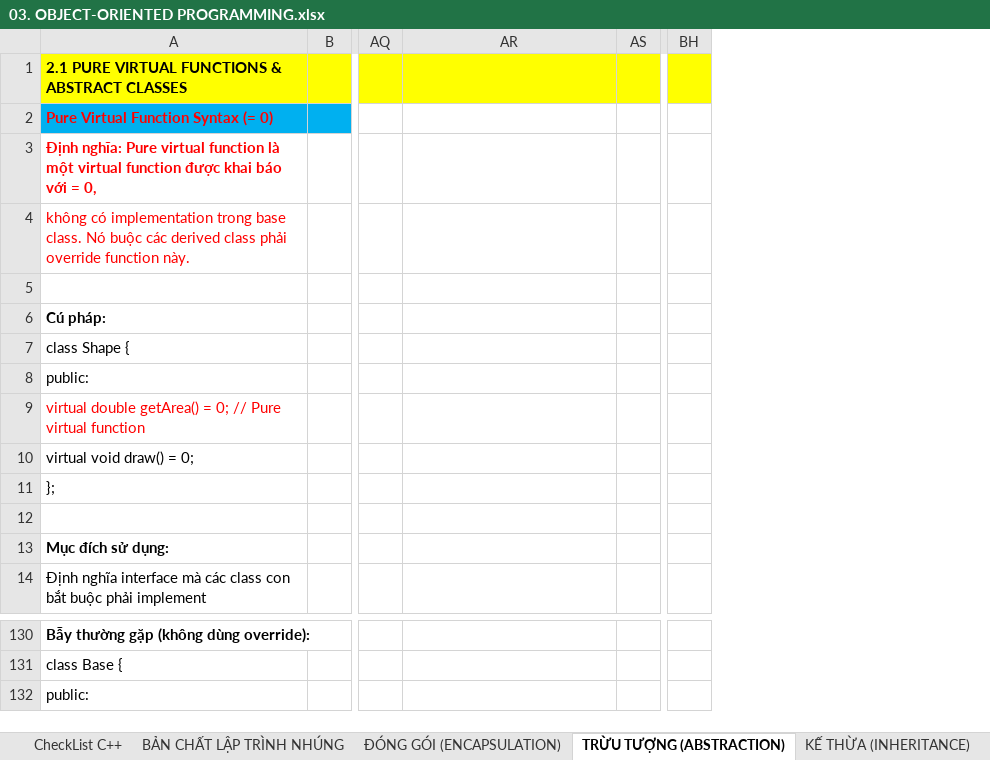
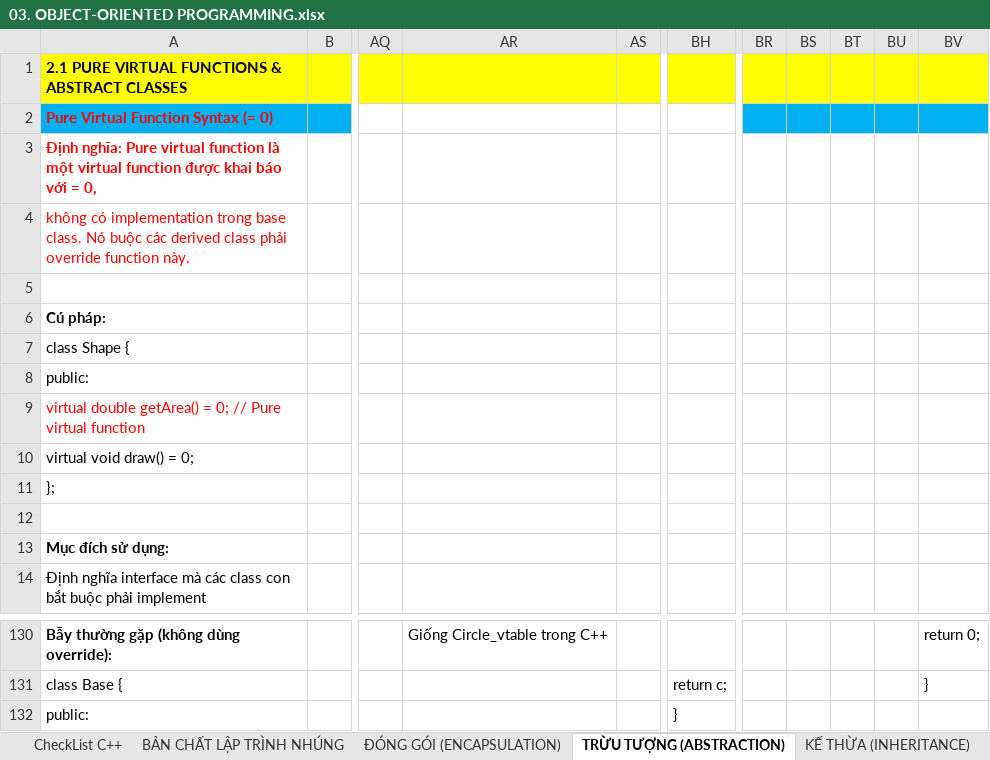
Before and after one commit to liemvu12/Programming-Techniques, an Excel workbook: Cplusplus/03. OBJECT-ORIENTED PROGRAMMING.xlsx, sheet TRỪU TƯỢNG (ABSTRACTION), drawn as a sheet; only a part is shown, gaps mark what is left out; values as stored, in another font and other column widths than the file's, no borders; removed rows and columns are numbered as before the commit, all else as after; the diff covers the shown part only; the diff names each change by its address in the sheet, - before the commit and + after, or states it on an @@ line.

```diff
--- a/Cplusplus/03. OBJECT-ORIENTED PROGRAMMING.xlsx (sheet TRỪU TƯỢNG (ABSTRACTION))
+++ b/Cplusplus/03. OBJECT-ORIENTED PROGRAMMING.xlsx (sheet TRỪU TƯỢNG (ABSTRACTION))
-column BH, empty
+column BH, rows 131-132: return c; | }
+column BR, empty
+column BS, empty
+column BT, empty
+column BU, empty
+column BV, rows 130-131: return 0; | }
-AR130: (empty)
+AR130: Giống Circle_vtable trong C++
```
Also changed, not shown: 23 removed rows, 25 edited cells and cell formats elsewhere in this sheet.
